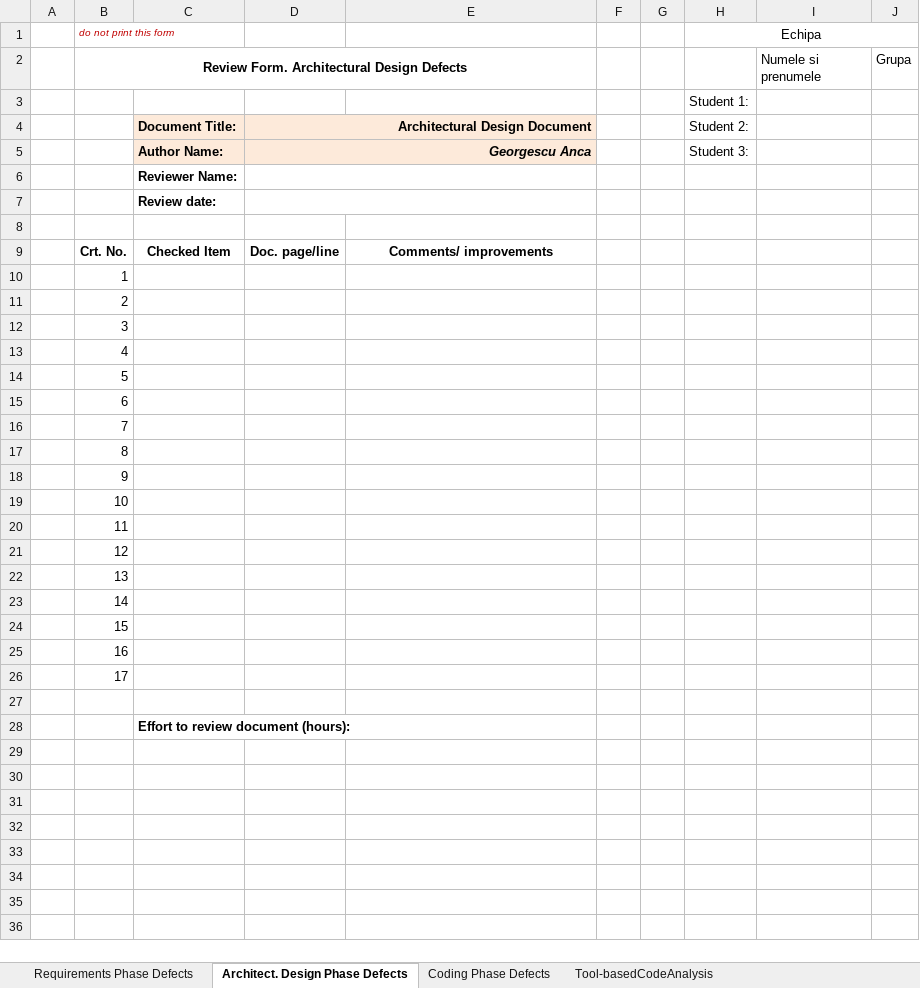
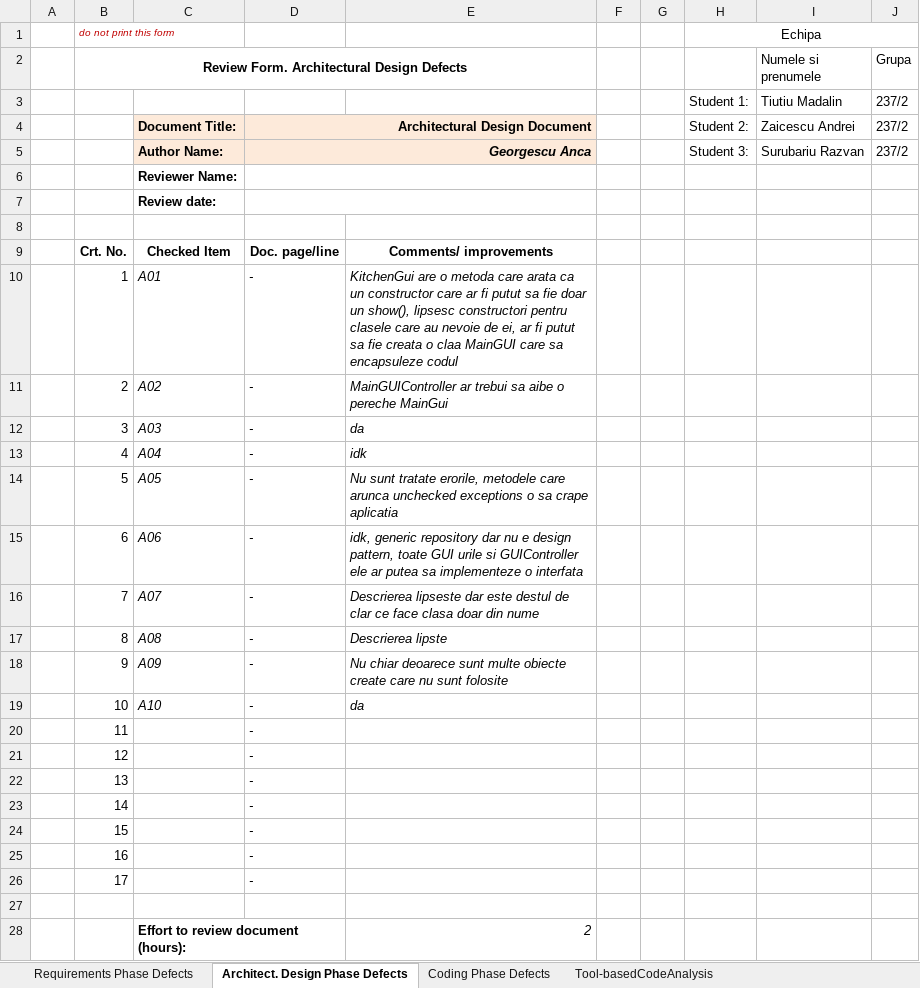
Before and after one commit to SurubariuRazvan/VVSS, an Excel workbook: Docs/Lab01/Lab01_ReviewReport.xlsx, sheet Architect. Design Phase Defects, drawn as a sheet; values as stored, in another font and other column widths than the file's, no borders; removed rows and columns are numbered as before the commit, all else as after; the diff names each change by its address in the sheet, - before the commit and + after, or states it on an @@ line.

```diff
--- a/Docs/Lab01/Lab01_ReviewReport.xlsx (sheet Architect. Design Phase Defects)
+++ b/Docs/Lab01/Lab01_ReviewReport.xlsx (sheet Architect. Design Phase Defects)
-row 3:  |  |  |  |  |  |  | Student 1:
+row 3:  |  |  |  |  |  |  | Student 1: | Tiutiu Madalin | 237/2
-I4 (Numele si prenumele): (empty)
+I4 (Numele si prenumele): Zaicescu Andrei
-J4:J5 (Grupa): (empty)
+J4:J5 (Grupa): 237/2
-I5 (Numele si prenumele): (empty)
+I5 (Numele si prenumele): Surubariu Razvan
-C10: (empty)
+C10: A01
-D10:D26: (empty)
+D10:D26: -
-E10: (empty)
+E10: KitchenGui are o metoda care arata ca un constructor care ar fi putut sa fie doar un show(), lipsesc constructori pentru clasele care au nevoie de ei, ar fi putut sa fie creata o claa MainGUI care sa encapsuleze codul
-C11: (empty)
+C11: A02
-E11: (empty)
+E11: MainGUIController ar trebui sa aibe o pereche MainGui
-C12: (empty)
+C12: A03
-E12: (empty)
+E12: da
-C13: (empty)
+C13: A04
-E13: (empty)
+E13: idk
-C14: (empty)
+C14: A05
-E14: (empty)
+E14: Nu sunt tratate erorile, metodele care arunca unchecked exceptions o sa crape aplicatia
-C15: (empty)
+C15: A06
-E15: (empty)
+E15: idk, generic repository dar nu e design pattern, toate GUI urile si GUIController ele ar putea sa implementeze o interfata
-C16: (empty)
+C16: A07
-E16: (empty)
+E16: Descrierea lipseste dar este destul de clar ce face clasa doar din nume
-C17: (empty)
+C17: A08
-E17: (empty)
+E17: Descrierea lipste
-C18: (empty)
+C18: A09
-E18: (empty)
+E18: Nu chiar deoarece sunt multe obiecte create care nu sunt folosite
-C19: (empty)
+C19: A10
-E19: (empty)
+E19: da
-E28: (empty)
+E28: 2
```
Also changed, not shown: sheet Requirements Phase Defects, sheet Tool-basedCodeAnalysis, sheet Coding Phase Defects, 18 other files.
